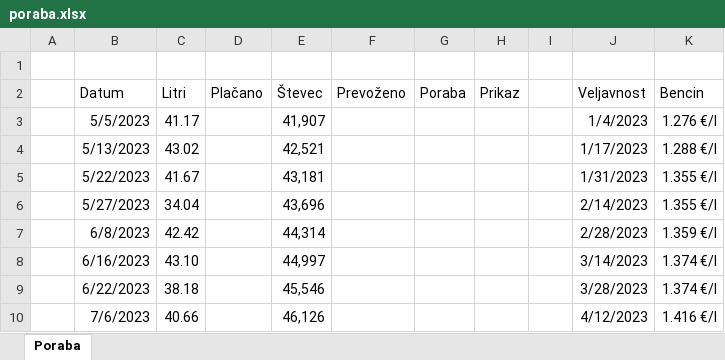
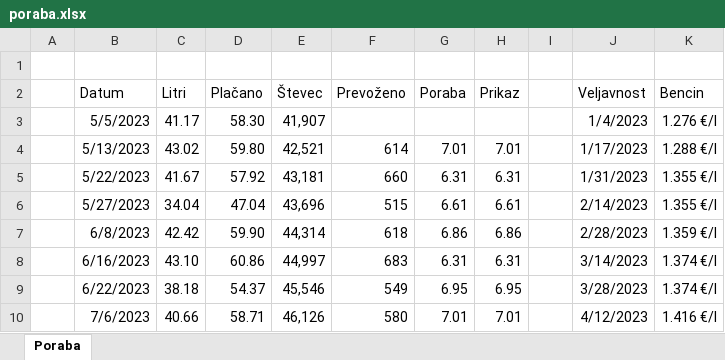
Before and after one commit to MarkoGjurovski/racunalniski-praktikum, an Excel workbook: 10-razpredelnice/poraba.xlsx, sheet Poraba, drawn as a sheet; only a part is shown; values as stored, in another font and other column widths than the file's, no borders; conditional formats and table styles not drawn; the diff covers the shown part only; the diff names each change by its address in the sheet, - before the commit and + after, or states it on an @@ line.

Commit message:
10-razpredelnice domov

```diff
--- a/10-razpredelnice/poraba.xlsx (sheet Poraba)
+++ b/10-razpredelnice/poraba.xlsx (sheet Poraba)
-D3 (Plačano): (empty)
+D3 (Plačano): 58.30
-D4 (Plačano): (empty)
+D4 (Plačano): 59.80
-F4 (Prevoženo): (empty)
+F4 (Prevoženo): 614
-G4 (Poraba): (empty)
+G4 (Poraba): 7.01
-H4 (Prikaz): (empty)
+H4 (Prikaz): 7.01
-D5 (Plačano): (empty)
+D5 (Plačano): 57.92
-F5 (Prevoženo): (empty)
+F5 (Prevoženo): 660
-G5 (Poraba): (empty)
+G5 (Poraba): 6.31
-H5 (Prikaz): (empty)
+H5 (Prikaz): 6.31
-D6 (Plačano): (empty)
+D6 (Plačano): 47.04
-F6 (Prevoženo): (empty)
+F6 (Prevoženo): 515
-G6 (Poraba): (empty)
+G6 (Poraba): 6.61
-H6 (Prikaz): (empty)
+H6 (Prikaz): 6.61
-D7 (Plačano): (empty)
+D7 (Plačano): 59.90
-F7 (Prevoženo): (empty)
+F7 (Prevoženo): 618
-G7 (Poraba): (empty)
+G7 (Poraba): 6.86
-H7 (Prikaz): (empty)
+H7 (Prikaz): 6.86
-D8 (Plačano): (empty)
+D8 (Plačano): 60.86
-F8 (Prevoženo): (empty)
+F8 (Prevoženo): 683
-G8 (Poraba): (empty)
+G8 (Poraba): 6.31
-H8 (Prikaz): (empty)
+H8 (Prikaz): 6.31
-D9 (Plačano): (empty)
+D9 (Plačano): 54.37
-F9 (Prevoženo): (empty)
+F9 (Prevoženo): 549
-G9 (Poraba): (empty)
+G9 (Poraba): 6.95
-H9 (Prikaz): (empty)
+H9 (Prikaz): 6.95
-D10 (Plačano): (empty)
+D10 (Plačano): 58.71
-F10 (Prevoženo): (empty)
+F10 (Prevoženo): 580
-G10 (Poraba): (empty)
+G10 (Poraba): 7.01
-H10 (Prikaz): (empty)
+H10 (Prikaz): 7.01
```
Also changed, not shown: 3 added rows, 2 removed rows and 45 edited cells elsewhere in this sheet, 1 other file.
